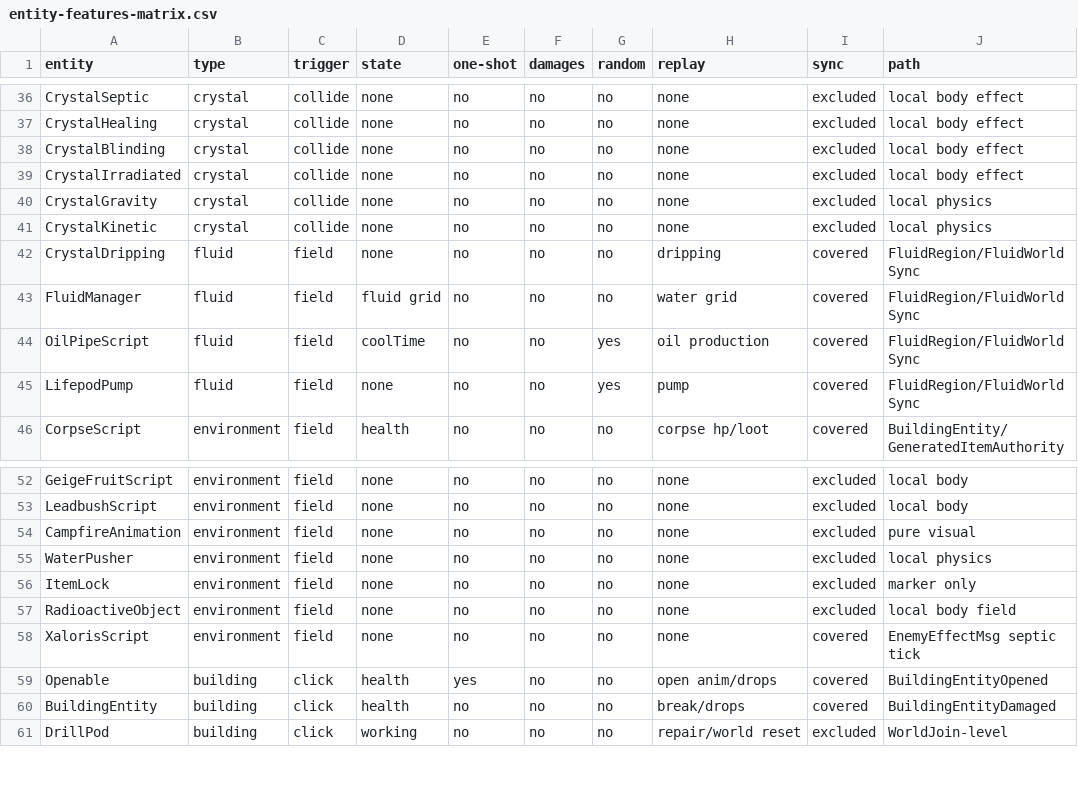
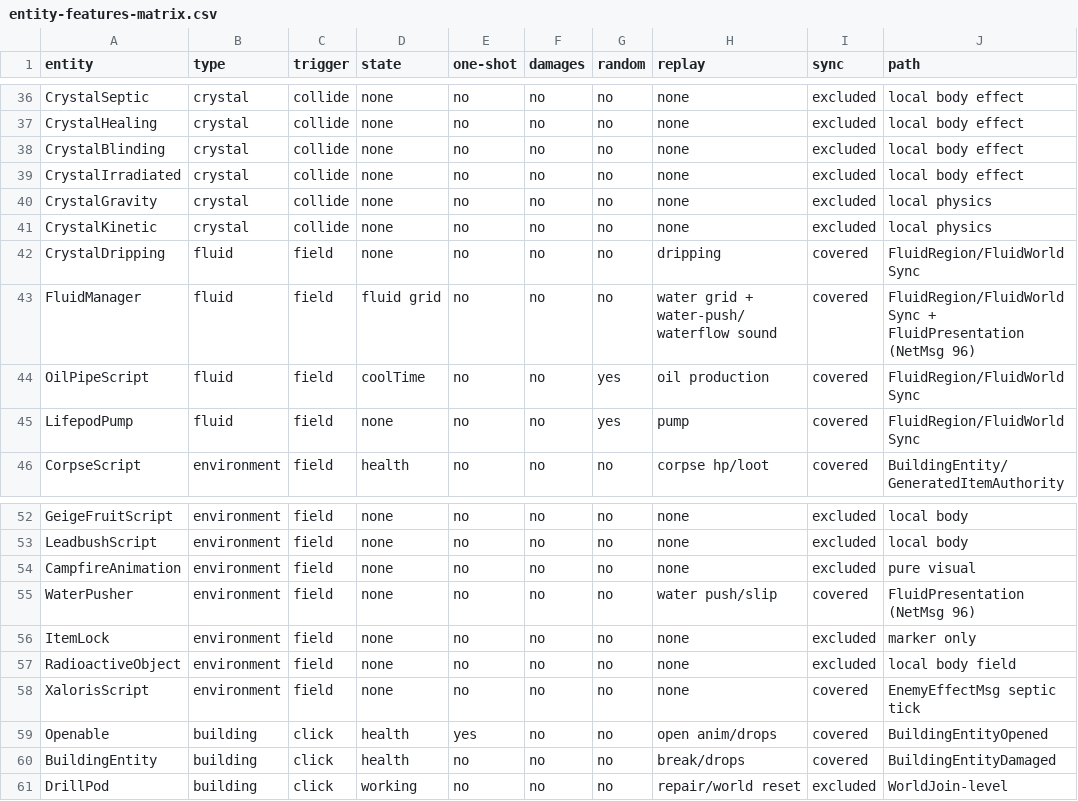
Before and after one commit to XeronOwO/Casualties-Unknown-Online, a CSV file: docs/entity-features-matrix.csv, drawn as a sheet; only a part is shown, gaps mark what is left out.

Commit message:
feat(fluid): sync water push/slip and waterflow sounds to guests (PV25)
The host fluid authority now sends FluidPresentationMsg (NetMsg 96) for
every WaterPusher/waterflow sound it produces inside a guest's viewport.
Guests replay the transient effects without simulating the fluid, closing
the guest-side fluid water sound/push/slip gap. Sound-cannon burst effect
is closed as docs-only (the blast sonarouch replay already existed; the
remaining trigger-side parts are local UI by design). Updates backlog,
entity-features matrix/docs, event-replay matrix, self-check, and delivery
checklist. 1003 tests green; deployed to real game dir; L0/static evidence,
no manual acceptance.

```diff
--- a/docs/entity-features-matrix.csv
+++ b/docs/entity-features-matrix.csv
@@ -42,3 +42,3 @@
 "CrystalDripping","fluid","field","none","no","no","no","dripping","covered","FluidRegion/FluidWorldSync"
-"FluidManager","fluid","field","fluid grid","no","no","no","water grid","covered","FluidRegion/FluidWorldSync"
+"FluidManager","fluid","field","fluid grid","no","no","no","water grid + water-push/waterflow sound","covered","FluidRegion/FluidWorldSync + FluidPresentation (NetMsg 96)"
 "OilPipeScript","fluid","field","coolTime","no","no","yes","oil production","covered","FluidRegion/FluidWorldSync"
@@ -54,3 +54,3 @@
 "CampfireAnimation","environment","field","none","no","no","no","none","excluded","pure visual"
-"WaterPusher","environment","field","none","no","no","no","none","excluded","local physics"
+"WaterPusher","environment","field","none","no","no","no","water push/slip","covered","FluidPresentation (NetMsg 96)"
 "ItemLock","environment","field","none","no","no","no","none","excluded","marker only"
```
Also changed, not shown: docs/event-replay-matrix.csv, 18 other files.
